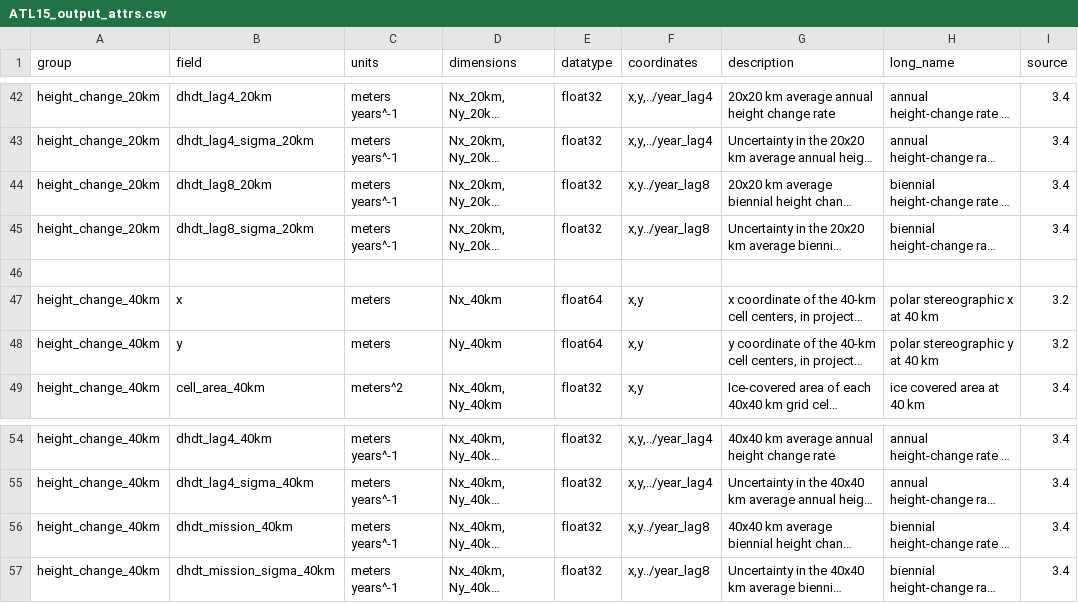
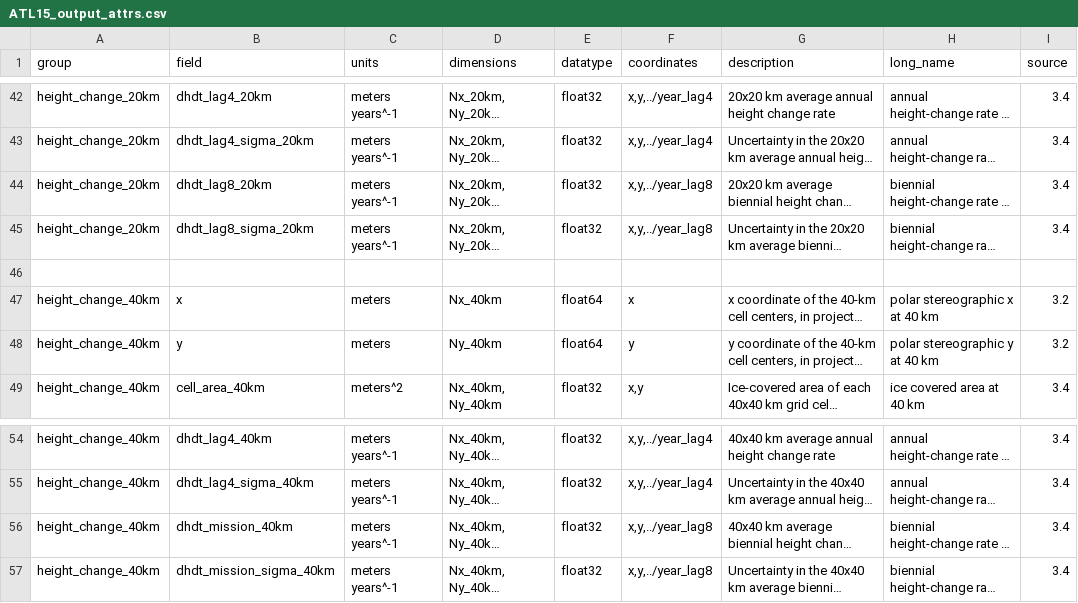
Before and after one commit to SmithB/surfaceChange, a CSV file: surfaceChange/resources/ATL15_output_attrs.csv, drawn as a sheet; only a part is shown, gaps mark what is left out; long unchanged cells end in …; the diff covers the shown part only; the diff names each change by its address in the sheet, - before the commit and + after, or states it on an @@ line.

```diff
--- a/surfaceChange/resources/ATL15_output_attrs.csv
+++ b/surfaceChange/resources/ATL15_output_attrs.csv
-F44:F45 (coordinates): x,y../year_lag8
+F44:F45 (coordinates): x,y,../year_lag8
-F47 (coordinates): x,y
+F47 (coordinates): x
-F48 (coordinates): x,y
+F48 (coordinates): y
-F56:F57 (coordinates): x,y../year_lag8
+F56:F57 (coordinates): x,y,../year_lag8
```
Also changed, not shown: 20 edited cells elsewhere in this file, 2 other files.
